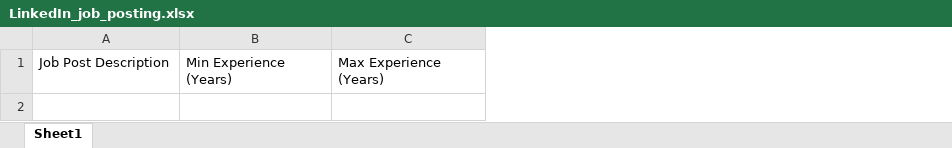
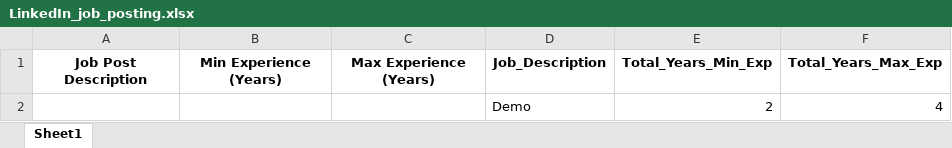
Before and after one commit to M-P-Mohanty/LinkedIn_Automation, an Excel workbook: LinkedIn_job_posting.xlsx, sheet Sheet1, drawn as a sheet; values as stored, in another font and other column widths than the file's, no borders; the diff names each change by its address in the sheet, - before the commit and + after, or states it on an @@ line.

Commit message:
Update LinkedIn job posting form via API

```diff
--- a/LinkedIn_job_posting.xlsx (sheet Sheet1)
+++ b/LinkedIn_job_posting.xlsx (sheet Sheet1)
+column D (Job_Description), empty
+column E (Total_Years_Min_Exp), empty
+column F (Total_Years_Max_Exp), empty
@@ A1:C1 bold: off → on, alignment: left → center @@
+row 2:  |  |  | Demo | 2 | 4
```
